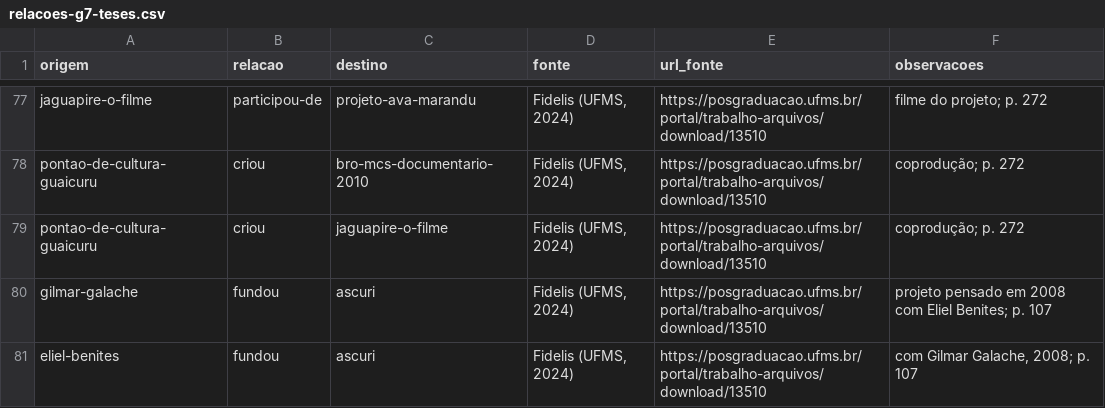
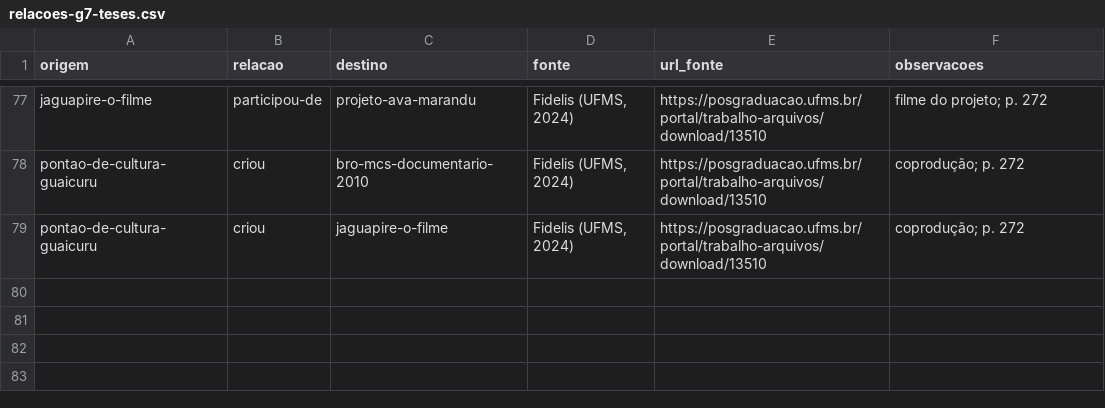
Before and after one commit to VACA18AZUL/wikiculture-ms, a CSV file: dados/propostas/relacoes-g7-teses.csv, drawn as a sheet; only a part is shown, gaps mark what is left out.

```diff
--- a/dados/propostas/relacoes-g7-teses.csv
+++ b/dados/propostas/relacoes-g7-teses.csv
@@ -79,3 +79 @@ pontao-de-cultura-guaicuru,criou,bro-mcs-documentario-2010,"Fidelis (UFMS, 2024)
 pontao-de-cultura-guaicuru,criou,jaguapire-o-filme,"Fidelis (UFMS, 2024)",https://posgraduacao.ufms.br/portal/trabalho-arquivos/download/13510,coprodução; p. 272
-gilmar-galache,fundou,ascuri,"Fidelis (UFMS, 2024)",https://posgraduacao.ufms.br/portal/trabalho-arquivos/download/13510,projeto pensado em 2008 com Eliel Benites; p. 107
-eliel-benites,fundou,ascuri,"Fidelis (UFMS, 2024)",https://posgraduacao.ufms.br/portal/trabalho-arquivos/download/13510,"com Gilmar Galache, 2008; p. 107"
```
Also changed, not shown: dados/propostas/nomes-g7-teses.csv, dados/relacoes.csv, 9 other files.
